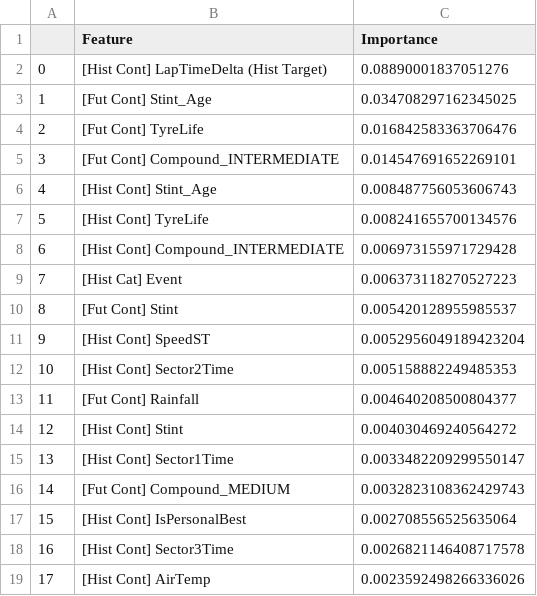
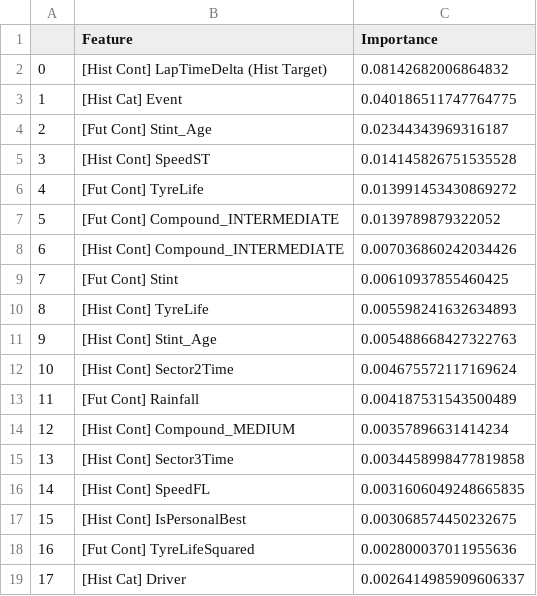
Before and after one commit to BevisWong76/f1-lap-time-predictor, a CSV file: results/permutation_importance.csv, drawn as a sheet; only a part is shown; the diff covers the shown part only.

```diff
--- a/results/permutation_importance.csv
+++ b/results/permutation_importance.csv
@@ -1,19 +1,19 @@
 ,Feature,Importance
-0,[Hist Cont] LapTimeDelta (Hist Target),0.08890001837051276
-1,[Fut Cont] Stint_Age,0.034708297162345025
-2,[Fut Cont] TyreLife,0.016842583363706476
-3,[Fut Cont] Compound_INTERMEDIATE,0.014547691652269101
-4,[Hist Cont] Stint_Age,0.008487756053606743
-5,[Hist Cont] TyreLife,0.008241655700134576
-6,[Hist Cont] Compound_INTERMEDIATE,0.006973155971729428
-7,[Hist Cat] Event,0.006373118270527223
-8,[Fut Cont] Stint,0.005420128955985537
-9,[Hist Cont] SpeedST,0.0052956049189423204
-10,[Hist Cont] Sector2Time,0.005158882249485353
-11,[Fut Cont] Rainfall,0.004640208500804377
-12,[Hist Cont] Stint,0.004030469240564272
-13,[Hist Cont] Sector1Time,0.0033482209299550147
-14,[Fut Cont] Compound_MEDIUM,0.0032823108362429743
-15,[Hist Cont] IsPersonalBest,0.002708556525635064
-16,[Hist Cont] Sector3Time,0.0026821146408717578
-17,[Hist Cont] AirTemp,0.0023592498266336026
+0,[Hist Cont] LapTimeDelta (Hist Target),0.08142682006864832
+1,[Hist Cat] Event,0.040186511747764775
+2,[Fut Cont] Stint_Age,0.02344343969316187
+3,[Hist Cont] SpeedST,0.014145826751535528
+4,[Fut Cont] TyreLife,0.013991453430869272
+5,[Fut Cont] Compound_INTERMEDIATE,0.0139789879322052
+6,[Hist Cont] Compound_INTERMEDIATE,0.007036860242034426
+7,[Fut Cont] Stint,0.00610937855460425
+8,[Hist Cont] TyreLife,0.005598241632634893
+9,[Hist Cont] Stint_Age,0.005488668427322763
+10,[Hist Cont] Sector2Time,0.004675572117169624
+11,[Fut Cont] Rainfall,0.004187531543500489
+12,[Hist Cont] Compound_MEDIUM,0.00357896631414234
+13,[Hist Cont] Sector3Time,0.0034458998477819858
+14,[Hist Cont] SpeedFL,0.0031606049248665835
+15,[Hist Cont] IsPersonalBest,0.003068574450232675
+16,[Fut Cont] TyreLifeSquared,0.002800037011955636
+17,[Hist Cat] Driver,0.0026414985909606337
```
Also changed, not shown: 56 edited cells elsewhere in this file, 45 other files.
